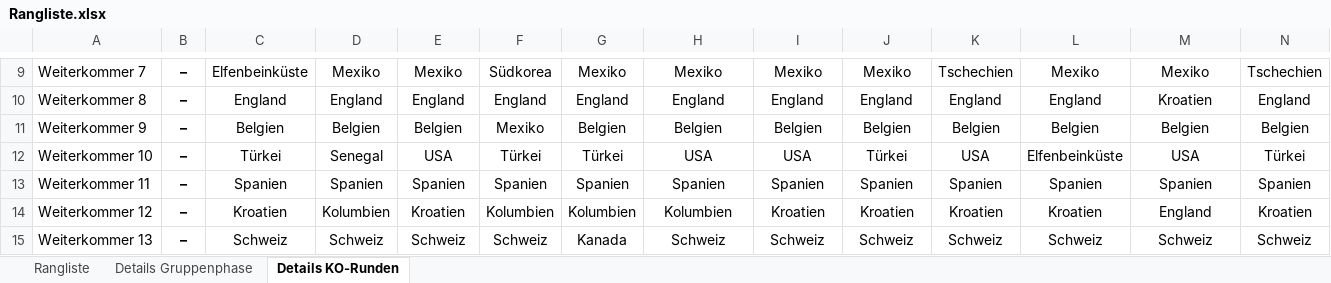
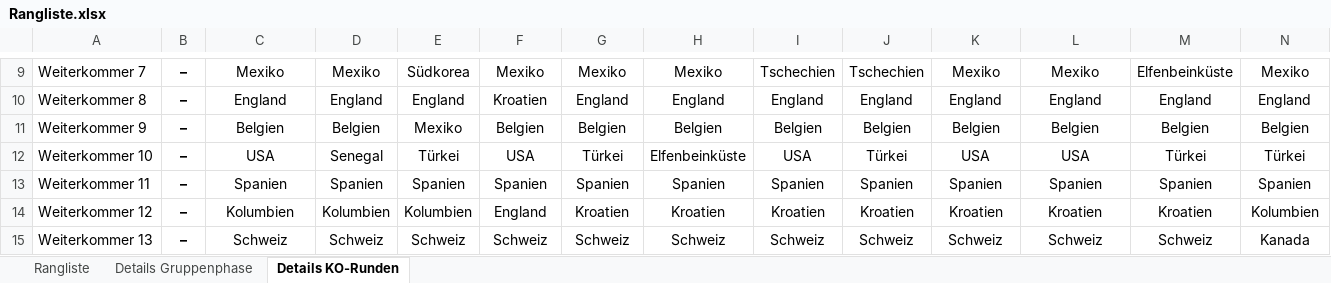
Before and after one commit to augo1337/wm2026-tippspiel, an Excel workbook: Rangliste.xlsx, sheet Details KO-Runden, drawn as a sheet; only a part is shown, gaps mark what is left out; values as stored, in another font and other column widths than the file's, no borders; the diff covers the shown part only; the diff names each change by its address in the sheet, - before the commit and + after, or states it on an @@ line.

```diff
--- a/Rangliste.xlsx (sheet Details KO-Runden)
+++ b/Rangliste.xlsx (sheet Details KO-Runden)
-C9: Elfenbeinküste
+C9: Mexiko
-E9: Mexiko
+E9: Südkorea
-F9: Südkorea
+F9: Mexiko
-I9: Mexiko
+I9: Tschechien
-J9: Mexiko
+J9: Tschechien
-K9: Tschechien
+K9: Mexiko
-M9: Mexiko
+M9: Elfenbeinküste
-N9: Tschechien
+N9: Mexiko
-F10: England
+F10: Kroatien
-M10: Kroatien
+M10: England
-E11: Belgien
+E11: Mexiko
-F11: Mexiko
+F11: Belgien
-C12: Türkei
+C12: USA
-E12: USA
+E12: Türkei
-F12: Türkei
+F12: USA
-H12: USA
+H12: Elfenbeinküste
-L12: Elfenbeinküste
+L12: USA
-M12: USA
+M12: Türkei
-C14: Kroatien
+C14: Kolumbien
-E14: Kroatien
+E14: Kolumbien
-F14: Kolumbien
+F14: England
-G14: Kolumbien
+G14: Kroatien
-H14: Kolumbien
+H14: Kroatien
-M14: England
+M14: Kroatien
-N14: Kroatien
+N14: Kolumbien
-G15: Kanada
+G15: Schweiz
-N15: Schweiz
+N15: Kanada
```
Also changed, not shown: 1 added row, 1 removed row and 123 edited cells elsewhere in this sheet, sheet Details Gruppenphase, sheet Rangliste, Ergebnisse.xlsx, 3 other files.
